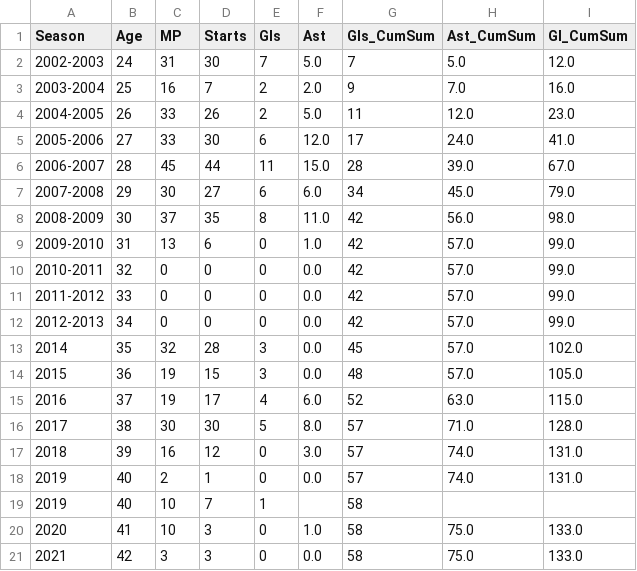
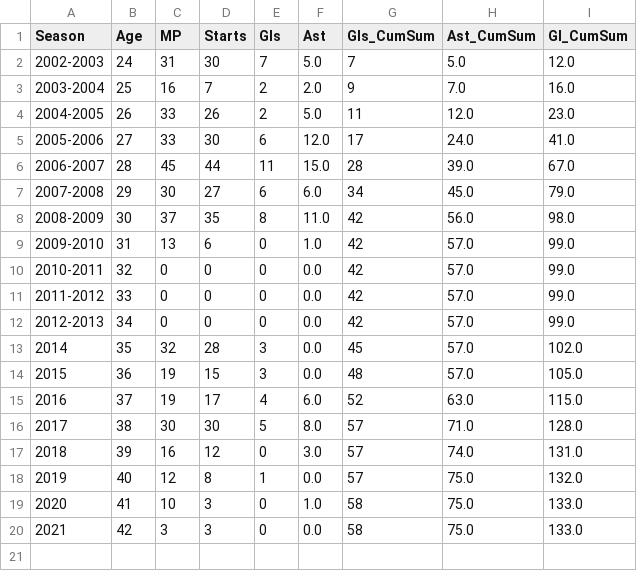
Before and after one commit to JackyKch/HeungMinSonJourney, a CSV file: data/goal_involments/nakamura_shunsuke.csv, drawn as a sheet.

Commit message:
Update data

```diff
--- a/data/goal_involments/nakamura_shunsuke.csv
+++ b/data/goal_involments/nakamura_shunsuke.csv
@@ -17,4 +17,3 @@ Season,Age,MP,Starts,Gls,Ast,Gls_CumSum,Ast_CumSum,GI_CumSum
 2018,39,16,12,0,3.0,57,74.0,131.0
-2019,40,2,1,0,0.0,57,74.0,131.0
-2019,40,10,7,1,,58,,
+2019,40,12,8,1,0.0,57,75.0,132.0
 2020,41,10,3,0,1.0,58,75.0,133.0
```
Also changed, not shown: 1 other file.
